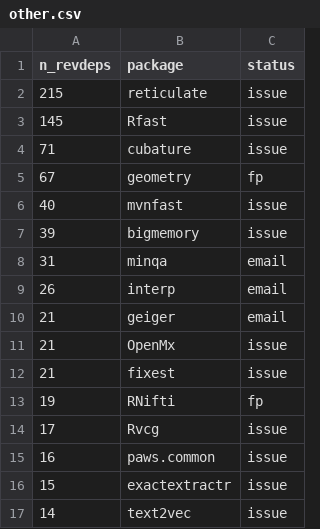
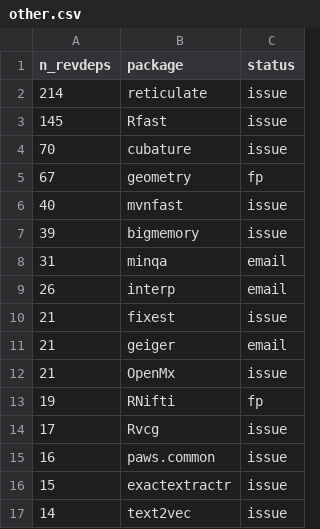
Before and after one commit to Enchufa2/Rcpp-mask-Rf_error, a CSV file: lists/other.csv, drawn as a sheet; only a part is shown; the diff covers the shown part only.

```diff
--- a/lists/other.csv
+++ b/lists/other.csv
@@ -1,5 +1,5 @@
 n_revdeps,package,status
-215,reticulate,issue
+214,reticulate,issue
 145,Rfast,issue
-71,cubature,issue
+70,cubature,issue
 67,geometry,fp
@@ -9,5 +9,5 @@ n_revdeps,package,status
 26,interp,email
+21,fixest,issue
 21,geiger,email
 21,OpenMx,issue
-21,fixest,issue
 19,RNifti,fp
```
Also changed, not shown: 2 added rows, 4 removed rows, 90 moved rows and 1 edited cell elsewhere in this file, lists/attrs.csv, lists/forward1.csv.
